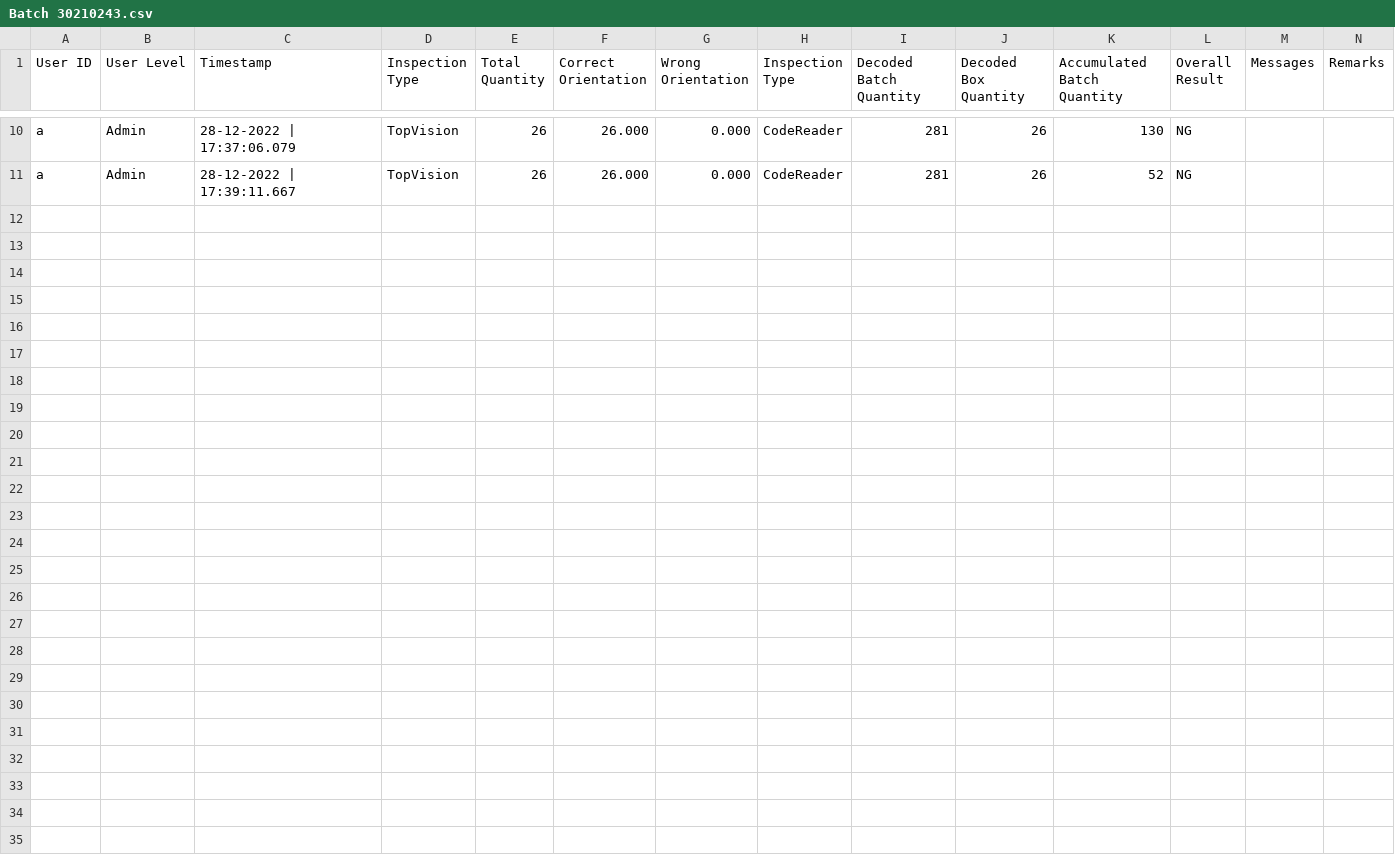
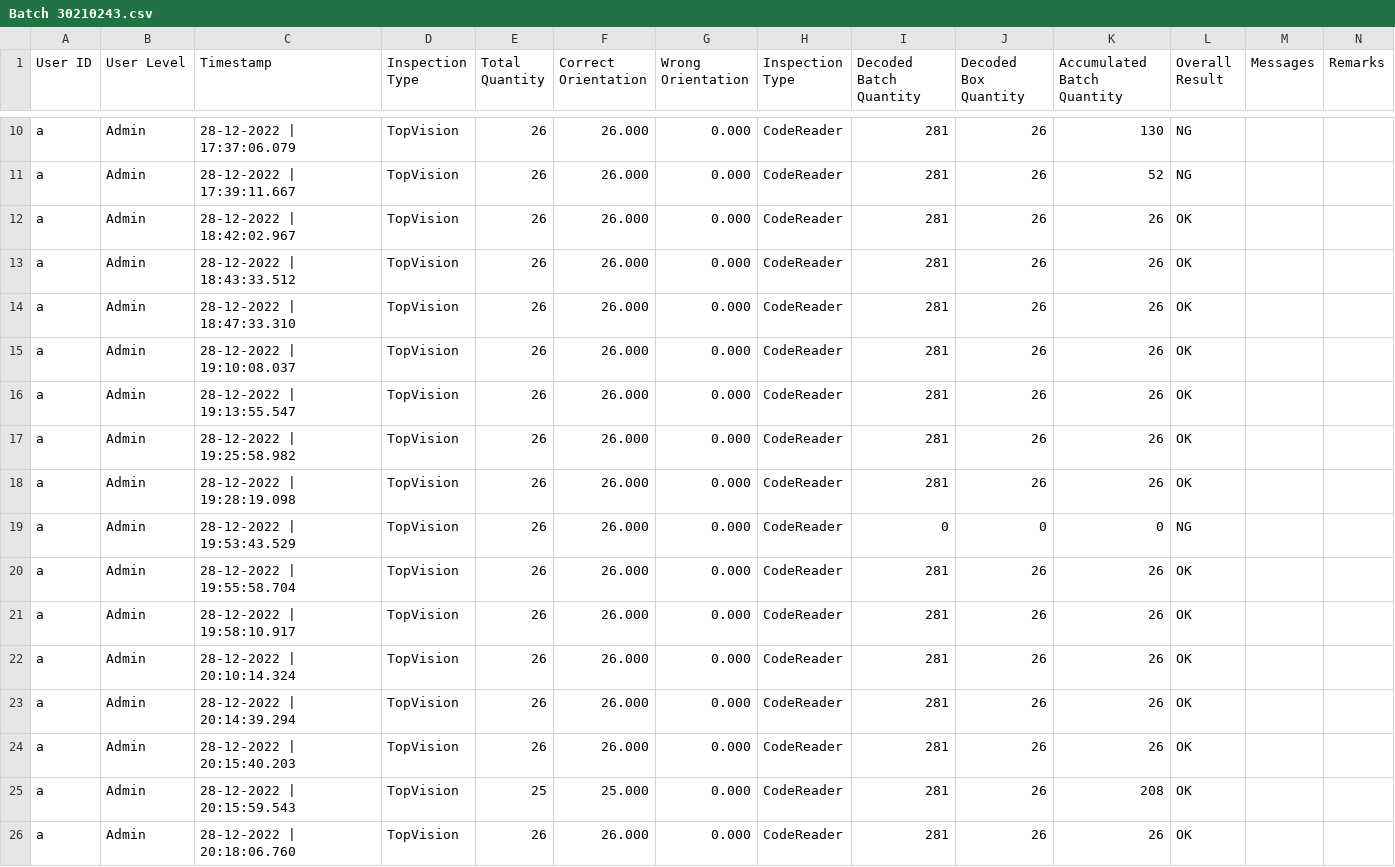
Before and after one commit to AriannaKhor/GBF_BSCI, a CSV file: GreatechApp.Net/SoftwareResultLog/Log[28-12-2022]/Batch 30210243.csv, drawn as a sheet; only a part is shown, gaps mark what is left out; rows hold the shown columns only; the diff names each change by its address in the sheet, - before the commit and + after, or states it on an @@ line.

Commit message:
- Complete Seq and condition (Pending merging error messages )

```diff
--- a/GreatechApp.Net/SoftwareResultLog/Log[28-12-2022]/Batch 30210243.csv
+++ b/GreatechApp.Net/SoftwareResultLog/Log[28-12-2022]/Batch 30210243.csv
+row 12: a | Admin | 28-12-2022 | 18:42:02.967 | TopVision | 26 | 26.000 | 0.000 | CodeReader | 281 | 26 | 26 | OK
+row 13: a | Admin | 28-12-2022 | 18:43:33.512 | TopVision | 26 | 26.000 | 0.000 | CodeReader | 281 | 26 | 26 | OK
+row 14: a | Admin | 28-12-2022 | 18:47:33.310 | TopVision | 26 | 26.000 | 0.000 | CodeReader | 281 | 26 | 26 | OK
+row 15: a | Admin | 28-12-2022 | 19:10:08.037 | TopVision | 26 | 26.000 | 0.000 | CodeReader | 281 | 26 | 26 | OK
+row 16: a | Admin | 28-12-2022 | 19:13:55.547 | TopVision | 26 | 26.000 | 0.000 | CodeReader | 281 | 26 | 26 | OK
+row 17: a | Admin | 28-12-2022 | 19:25:58.982 | TopVision | 26 | 26.000 | 0.000 | CodeReader | 281 | 26 | 26 | OK
+row 18: a | Admin | 28-12-2022 | 19:28:19.098 | TopVision | 26 | 26.000 | 0.000 | CodeReader | 281 | 26 | 26 | OK
+row 19: a | Admin | 28-12-2022 | 19:53:43.529 | TopVision | 26 | 26.000 | 0.000 | CodeReader | 0 | 0 | 0 | NG
+row 20: a | Admin | 28-12-2022 | 19:55:58.704 | TopVision | 26 | 26.000 | 0.000 | CodeReader | 281 | 26 | 26 | OK
+row 21: a | Admin | 28-12-2022 | 19:58:10.917 | TopVision | 26 | 26.000 | 0.000 | CodeReader | 281 | 26 | 26 | OK
+row 22: a | Admin | 28-12-2022 | 20:10:14.324 | TopVision | 26 | 26.000 | 0.000 | CodeReader | 281 | 26 | 26 | OK
+row 23: a | Admin | 28-12-2022 | 20:14:39.294 | TopVision | 26 | 26.000 | 0.000 | CodeReader | 281 | 26 | 26 | OK
+row 24: a | Admin | 28-12-2022 | 20:15:40.203 | TopVision | 26 | 26.000 | 0.000 | CodeReader | 281 | 26 | 26 | OK
+row 25: a | Admin | 28-12-2022 | 20:15:59.543 | TopVision | 25 | 25.000 | 0.000 | CodeReader | 281 | 26 | 208 | OK
+row 26: a | Admin | 28-12-2022 | 20:18:06.760 | TopVision | 26 | 26.000 | 0.000 | CodeReader | 281 | 26 | 26 | OK
```
Also changed, not shown: 8 other files.
